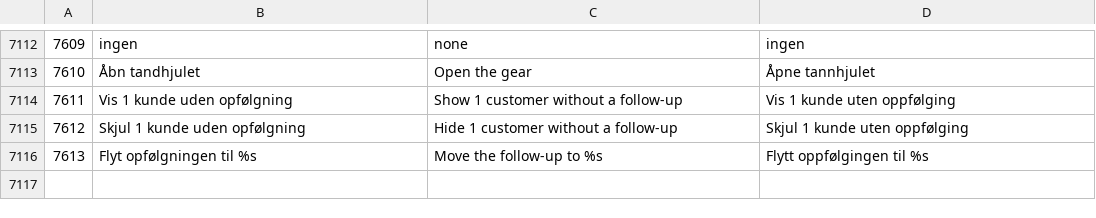
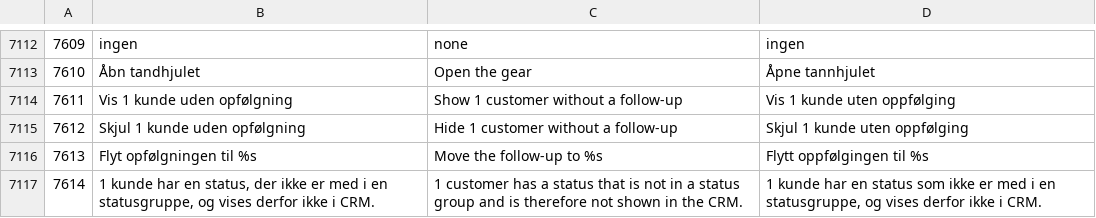
Before and after one commit to DANOSOFT/saldi, a CSV file: importfiler/tekster.csv, drawn as a sheet; only a part is shown, gaps mark what is left out.

```diff
--- a/importfiler/tekster.csv
+++ b/importfiler/tekster.csv
@@ -7116 +7116,2 @@
 7613	Flyt opfølgningen til %s	Move the follow-up to %s	Flytt oppfølgingen til %s
+7614	1 kunde har en status, der ikke er med i en statusgruppe, og vises derfor ikke i CRM.	1 customer has a status that is not in a status group and is therefore not shown in the CRM.	1 kunde har en status som ikke er med i en statusgruppe, og vises derfor ikke i CRM.
```
Also changed, not shown: 3 other files.
